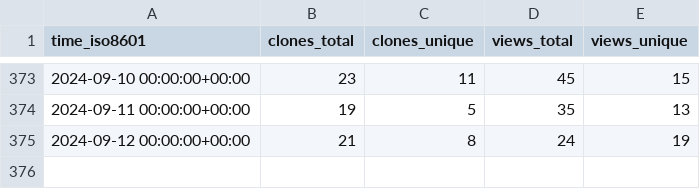
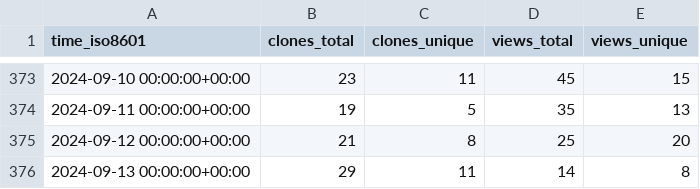
Before and after one commit to elixir-tools/elixir-tools.nvim, a CSV file: elixir-tools/elixir-tools.nvim/ghrs-data/views_clones_aggregate.csv, drawn as a sheet; only a part is shown, gaps mark what is left out.

```diff
--- a/elixir-tools/elixir-tools.nvim/ghrs-data/views_clones_aggregate.csv
+++ b/elixir-tools/elixir-tools.nvim/ghrs-data/views_clones_aggregate.csv
@@ -374,2 +374,3 @@ time_iso8601,clones_total,clones_unique,views_total,views_unique
 2024-09-11 00:00:00+00:00,19,5,35,13
-2024-09-12 00:00:00+00:00,21,8,24,19
+2024-09-12 00:00:00+00:00,21,8,25,20
+2024-09-13 00:00:00+00:00,29,11,14,8
```
Also changed, not shown: 1 other file.
